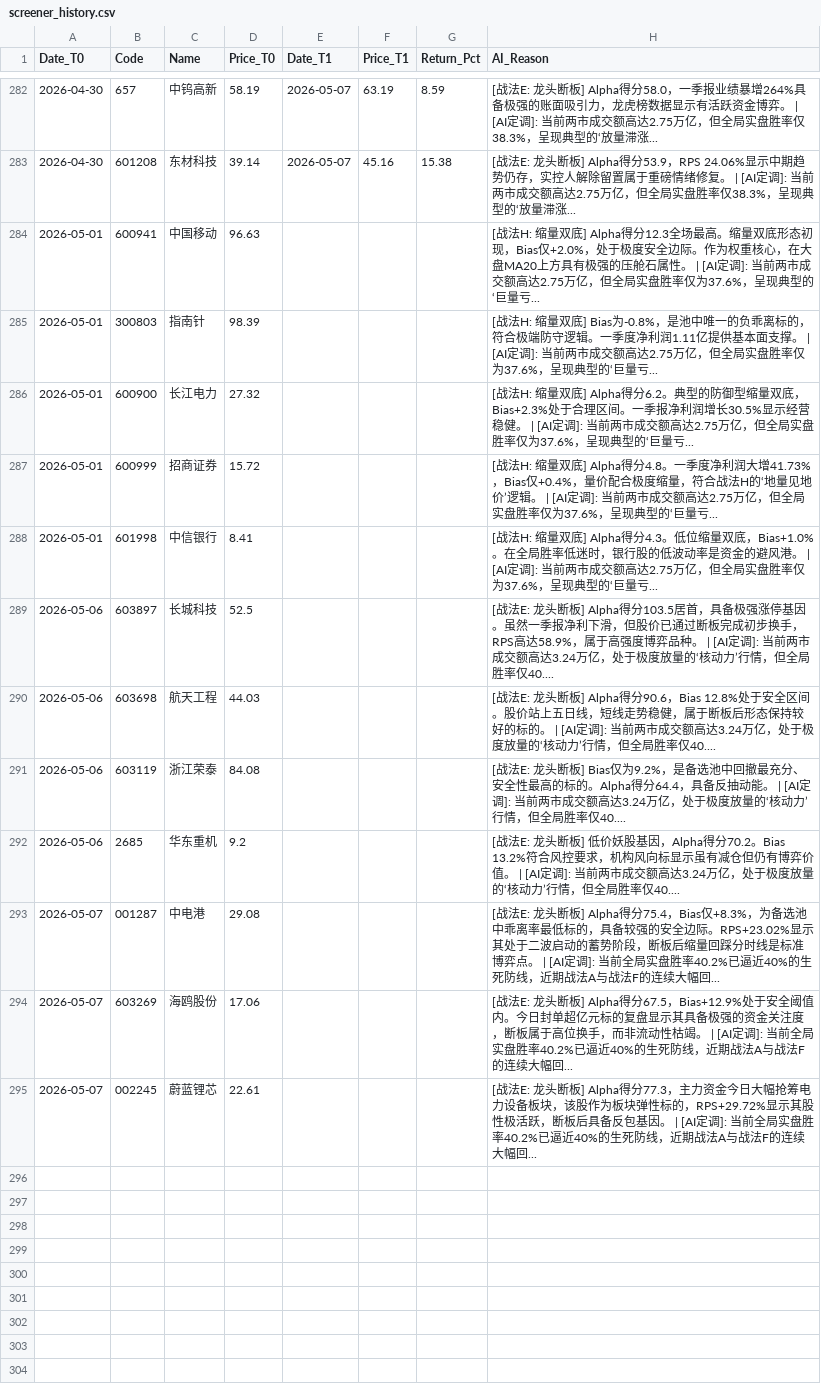
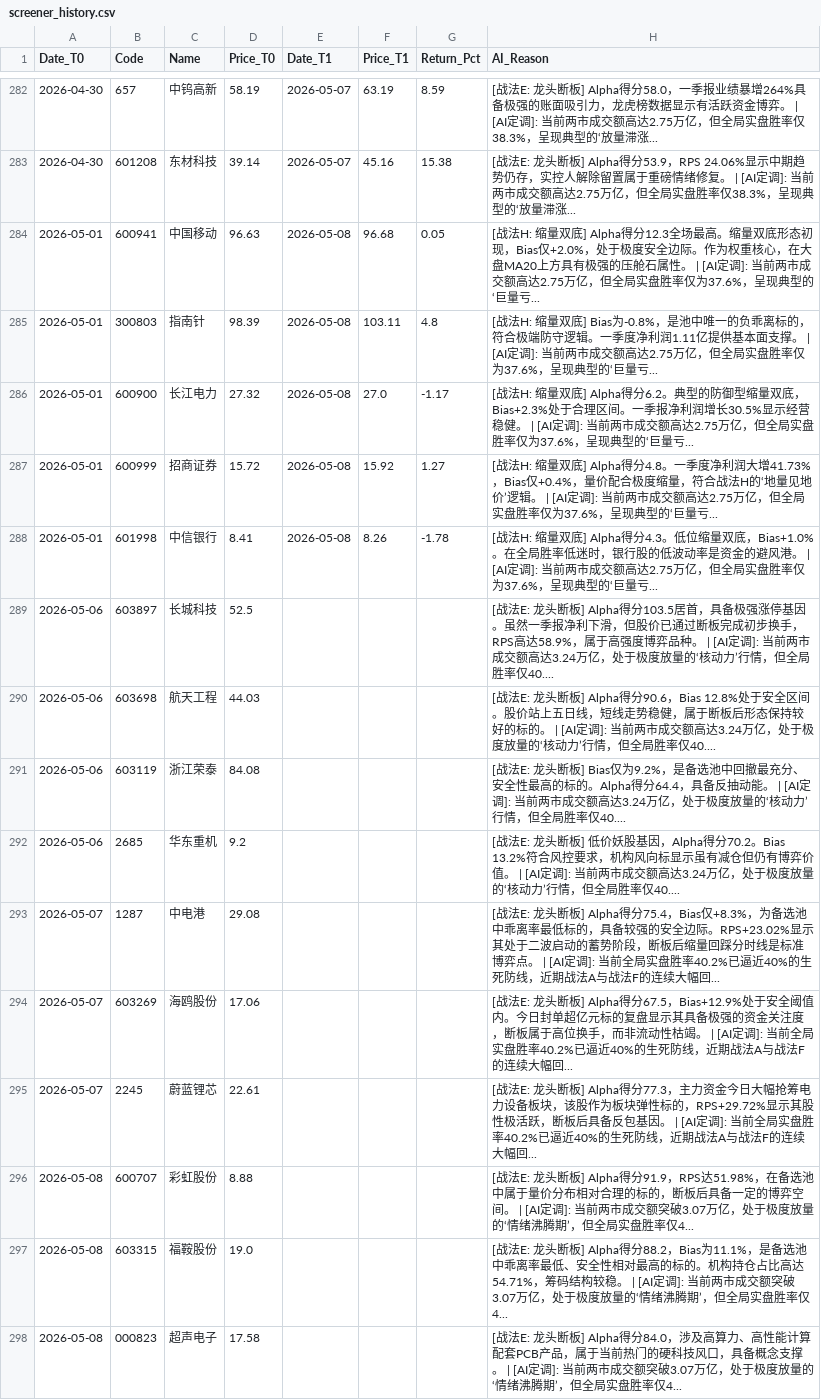
Before and after one commit to yiguangxue-gif/daily_stock_analysis, a CSV file: data/screener_history.csv, drawn as a sheet; only a part is shown, gaps mark what is left out.

```diff
--- a/data/screener_history.csv
+++ b/data/screener_history.csv
@@ -283,7 +283,7 @@ Date_T0,Code,Name,Price_T0,Date_T1,Price_T1,Return_Pct,AI_Reason
 2026-04-30,601208,东材科技,39.14,2026-05-07,45.16,15.38,[战法E: 龙头断板]  Alpha得分53.9，RPS 24.06%显示中期趋势仍存，实控人解除留置属于重磅情绪修复。 | [AI定调]: 当前两市成交额高达2.75万亿，但全局实盘胜率仅38.3%，呈现典型的‘放量滞涨...
-2026-05-01,600941,中国移动,96.63,,,,[战法H: 缩量双底]  Alpha得分12.3全场最高。缩量双底形态初现，Bias仅+2.0%，处于极度安全边际。作为权重核心，在大盘MA20上方具有极强的压舱石属性。 | [AI定调]: 当前两市成交额高达2.75万亿，但全局实盘胜率仅为37.6%，呈现典型的‘巨量亏...
-2026-05-01,300803,指南针,98.39,,,,[战法H: 缩量双底]  Bias为-0.8%，是池中唯一的负乖离标的，符合极端防守逻辑。一季度净利润1.11亿提供基本面支撑。 | [AI定调]: 当前两市成交额高达2.75万亿，但全局实盘胜率仅为37.6%，呈现典型的‘巨量亏...
-2026-05-01,600900,长江电力,27.32,,,,[战法H: 缩量双底]  Alpha得分6.2。典型的防御型缩量双底，Bias+2.3%处于合理区间。一季报净利润增长30.5%显示经营稳健。 | [AI定调]: 当前两市成交额高达2.75万亿，但全局实盘胜率仅为37.6%，呈现典型的‘巨量亏...
-2026-05-01,600999,招商证券,15.72,,,,[战法H: 缩量双底]  Alpha得分4.8。一季度净利润大增41.73%，Bias仅+0.4%，量价配合极度缩量，符合战法H的‘地量见地价’逻辑。 | [AI定调]: 当前两市成交额高达2.75万亿，但全局实盘胜率仅为37.6%，呈现典型的‘巨量亏...
-2026-05-01,601998,中信银行,8.41,,,,[战法H: 缩量双底]  Alpha得分4.3。低位缩量双底，Bias+1.0%。在全局胜率低迷时，银行股的低波动率是资金的避风港。 | [AI定调]: 当前两市成交额高达2.75万亿，但全局实盘胜率仅为37.6%，呈现典型的‘巨量亏...
+2026-05-01,600941,中国移动,96.63,2026-05-08,96.68,0.05,[战法H: 缩量双底]  Alpha得分12.3全场最高。缩量双底形态初现，Bias仅+2.0%，处于极度安全边际。作为权重核心，在大盘MA20上方具有极强的压舱石属性。 | [AI定调]: 当前两市成交额高达2.75万亿，但全局实盘胜率仅为37.6%，呈现典型的‘巨量亏...
+2026-05-01,300803,指南针,98.39,2026-05-08,103.11,4.8,[战法H: 缩量双底]  Bias为-0.8%，是池中唯一的负乖离标的，符合极端防守逻辑。一季度净利润1.11亿提供基本面支撑。 | [AI定调]: 当前两市成交额高达2.75万亿，但全局实盘胜率仅为37.6%，呈现典型的‘巨量亏...
+2026-05-01,600900,长江电力,27.32,2026-05-08,27.0,-1.17,[战法H: 缩量双底]  Alpha得分6.2。典型的防御型缩量双底，Bias+2.3%处于合理区间。一季报净利润增长30.5%显示经营稳健。 | [AI定调]: 当前两市成交额高达2.75万亿，但全局实盘胜率仅为37.6%，呈现典型的‘巨量亏...
+2026-05-01,600999,招商证券,15.72,2026-05-08,15.92,1.27,[战法H: 缩量双底]  Alpha得分4.8。一季度净利润大增41.73%，Bias仅+0.4%，量价配合极度缩量，符合战法H的‘地量见地价’逻辑。 | [AI定调]: 当前两市成交额高达2.75万亿，但全局实盘胜率仅为37.6%，呈现典型的‘巨量亏...
+2026-05-01,601998,中信银行,8.41,2026-05-08,8.26,-1.78,[战法H: 缩量双底]  Alpha得分4.3。低位缩量双底，Bias+1.0%。在全局胜率低迷时，银行股的低波动率是资金的避风港。 | [AI定调]: 当前两市成交额高达2.75万亿，但全局实盘胜率仅为37.6%，呈现典型的‘巨量亏...
 2026-05-06,603897,长城科技,52.5,,,,[战法E: 龙头断板]  Alpha得分103.5居首，具备极强涨停基因。虽然一季报净利下滑，但股价已通过断板完成初步换手，RPS高达58.9%，属于高强度博弈品种。 | [AI定调]: 当前两市成交额高达3.24万亿，处于极度放量的‘核动力’行情，但全局胜率仅40....
@@ -292,4 +292,7 @@ Date_T0,Code,Name,Price_T0,Date_T1,Price_T1,Return_Pct,AI_Reason
 2026-05-06,2685,华东重机,9.2,,,,[战法E: 龙头断板]  低价妖股基因，Alpha得分70.2。Bias 13.2%符合风控要求，机构风向标显示虽有减仓但仍有博弈价值。 | [AI定调]: 当前两市成交额高达3.24万亿，处于极度放量的‘核动力’行情，但全局胜率仅40....
-2026-05-07,001287,中电港,29.08,,,,[战法E: 龙头断板]  Alpha得分75.4，Bias仅+8.3%，为备选池中乖离率最低标的，具备较强的安全边际。RPS+23.02%显示其处于二波启动的蓄势阶段，断板后缩量回踩分时线是标准博弈点。 | [AI定调]: 当前全局实盘胜率40.2%已逼近40%的生死防线，近期战法A与战法F的连续大幅回...
+2026-05-07,1287,中电港,29.08,,,,[战法E: 龙头断板]  Alpha得分75.4，Bias仅+8.3%，为备选池中乖离率最低标的，具备较强的安全边际。RPS+23.02%显示其处于二波启动的蓄势阶段，断板后缩量回踩分时线是标准博弈点。 | [AI定调]: 当前全局实盘胜率40.2%已逼近40%的生死防线，近期战法A与战法F的连续大幅回...
 2026-05-07,603269,海鸥股份,17.06,,,,[战法E: 龙头断板]  Alpha得分67.5，Bias+12.9%处于安全阈值内。今日封单超亿元标的复盘显示其具备极强的资金关注度，断板属于高位换手，而非流动性枯竭。 | [AI定调]: 当前全局实盘胜率40.2%已逼近40%的生死防线，近期战法A与战法F的连续大幅回...
-2026-05-07,002245,蔚蓝锂芯,22.61,,,,[战法E: 龙头断板]  Alpha得分77.3，主力资金今日大幅抢筹电力设备板块，该股作为板块弹性标的，RPS+29.72%显示其股性极活跃，断板后具备反包基因。 | [AI定调]: 当前全局实盘胜率40.2%已逼近40%的生死防线，近期战法A与战法F的连续大幅回...
+2026-05-07,2245,蔚蓝锂芯,22.61,,,,[战法E: 龙头断板]  Alpha得分77.3，主力资金今日大幅抢筹电力设备板块，该股作为板块弹性标的，RPS+29.72%显示其股性极活跃，断板后具备反包基因。 | [AI定调]: 当前全局实盘胜率40.2%已逼近40%的生死防线，近期战法A与战法F的连续大幅回...
+2026-05-08,600707,彩虹股份,8.88,,,,[战法E: 龙头断板]  Alpha得分91.9，RPS达51.98%，在备选池中属于量价分布相对合理的标的，断板后具备一定的博弈空间。 | [AI定调]: 当前两市成交额突破3.07万亿，处于极度放量的‘情绪沸腾期’，但全局实盘胜率仅4...
+2026-05-08,603315,福鞍股份,19.0,,,,[战法E: 龙头断板]  Alpha得分88.2，Bias为11.1%，是备选池中乖离率最低、安全性相对最高的标的。机构持仓占比高达54.71%，筹码结构较稳。 | [AI定调]: 当前两市成交额突破3.07万亿，处于极度放量的‘情绪沸腾期’，但全局实盘胜率仅4...
+2026-05-08,000823,超声电子,17.58,,,,[战法E: 龙头断板]  Alpha得分84.0，涉及高算力、高性能计算配套PCB产品，属于当前热门的硬科技风口，具备概念支撑。 | [AI定调]: 当前两市成交额突破3.07万亿，处于极度放量的‘情绪沸腾期’，但全局实盘胜率仅4...
```
Also changed, not shown: 1 other file.
